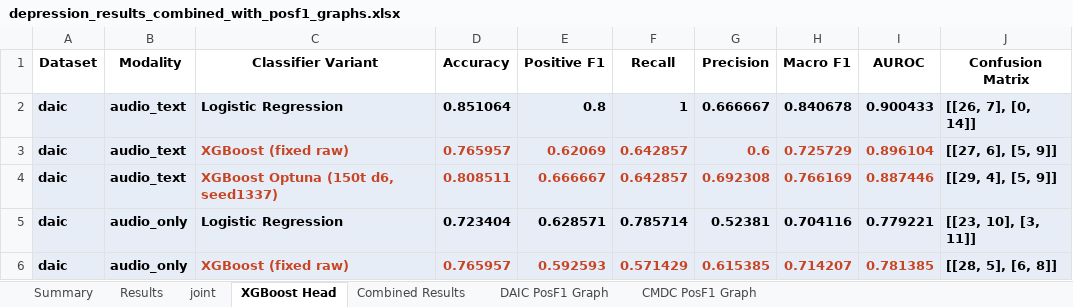
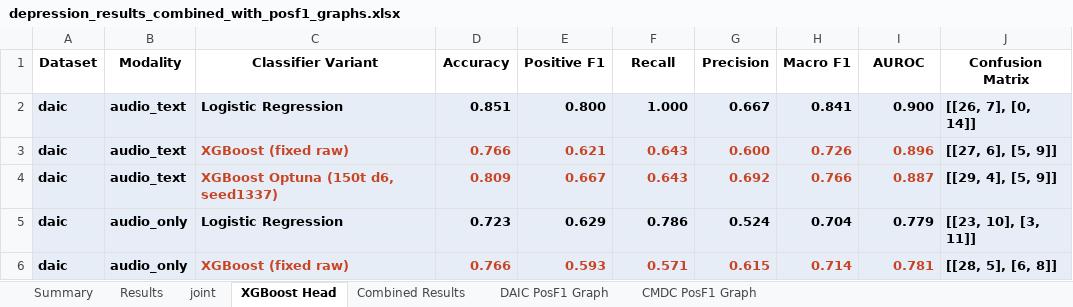
Before and after one commit to emreYilmaz28845/LLM-Depression, an Excel workbook: depression_results_combined_with_posf1_graphs.xlsx, sheet XGBoost Head, drawn as a sheet; only a part is shown; values as stored, in another font and other column widths than the file's, no borders; table styles not drawn; the diff covers the shown part only; the diff names each change by its address in the sheet, - before the commit and + after, or states it on an @@ line.

Commit message:
Fix XGBoost workbook cell validation

```diff
--- a/depression_results_combined_with_posf1_graphs.xlsx (sheet XGBoost Head)
+++ b/depression_results_combined_with_posf1_graphs.xlsx (sheet XGBoost Head)
-D2 (Accuracy): 0.851064
+D2 (Accuracy): 0.851
-E2 (Positive F1): 0.8
+E2 (Positive F1): 0.800
-F2 (Recall): 1
+F2 (Recall): 1.000
-G2 (Precision): 0.666667
+G2 (Precision): 0.667
-H2 (Macro F1): 0.840678
+H2 (Macro F1): 0.841
-I2 (AUROC): 0.900433
+I2 (AUROC): 0.900
-D3 (Accuracy): 0.765957
+D3 (Accuracy): 0.766
-E3 (Positive F1): 0.62069
+E3 (Positive F1): 0.621
-F3:F4 (Recall): 0.642857
+F3:F4 (Recall): 0.643
-G3 (Precision): 0.6
+G3 (Precision): 0.600
-H3 (Macro F1): 0.725729
+H3 (Macro F1): 0.726
-I3 (AUROC): 0.896104
+I3 (AUROC): 0.896
-D4 (Accuracy): 0.808511
+D4 (Accuracy): 0.809
-E4 (Positive F1): 0.666667
+E4 (Positive F1): 0.667
-G4 (Precision): 0.692308
+G4 (Precision): 0.692
-H4 (Macro F1): 0.766169
+H4 (Macro F1): 0.766
-I4 (AUROC): 0.887446
+I4 (AUROC): 0.887
-D5 (Accuracy): 0.723404
+D5 (Accuracy): 0.723
-E5 (Positive F1): 0.628571
+E5 (Positive F1): 0.629
-F5 (Recall): 0.785714
+F5 (Recall): 0.786
-G5 (Precision): 0.52381
+G5 (Precision): 0.524
-H5 (Macro F1): 0.704116
+H5 (Macro F1): 0.704
-I5 (AUROC): 0.779221
+I5 (AUROC): 0.779
-D6 (Accuracy): 0.765957
+D6 (Accuracy): 0.766
-E6 (Positive F1): 0.592593
+E6 (Positive F1): 0.593
-F6 (Recall): 0.571429
+F6 (Recall): 0.571
-G6 (Precision): 0.615385
+G6 (Precision): 0.615
-H6 (Macro F1): 0.714207
+H6 (Macro F1): 0.714
-I6 (AUROC): 0.781385
+I6 (AUROC): 0.781
```
Also changed, not shown: 132 edited cells elsewhere in this sheet.
